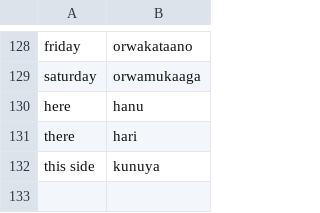
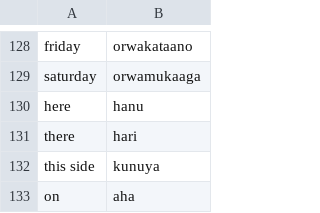
Before and after one commit to fatimanansamba15-max/Runyankole, a CSV file: runyankolee.csv, drawn as a sheet; only a part is shown, gaps mark what is left out; the diff names each change by its address in the sheet, - before the commit and + after, or states it on an @@ line.

Commit message:
Update runyankolee.csv

```diff
--- a/runyankolee.csv
+++ b/runyankolee.csv
+row 133: on | aha
```
